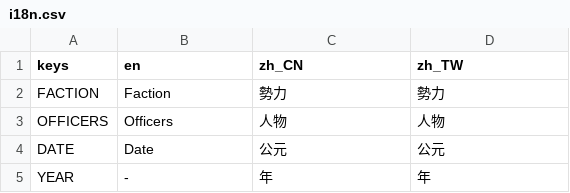
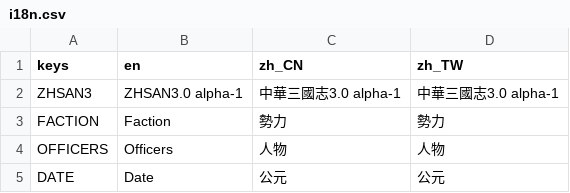
Before and after one commit to luiges90/ZHSAN3, a CSV file: i18n/i18n.csv, drawn as a sheet; only a part is shown; the shorter side is filled out with more unchanged rows; the diff names each change by its address in the sheet, - before the commit and + after, or states it on an @@ line.

Commit message:
alpha-1

```diff
--- a/i18n/i18n.csv
+++ b/i18n/i18n.csv
+row 2: ZHSAN3 | ZHSAN3.0 alpha-1 | 中華三國志3.0 alpha-1 | 中華三國志3.0 alpha-1
```
Also changed, not shown: 3 other files.
